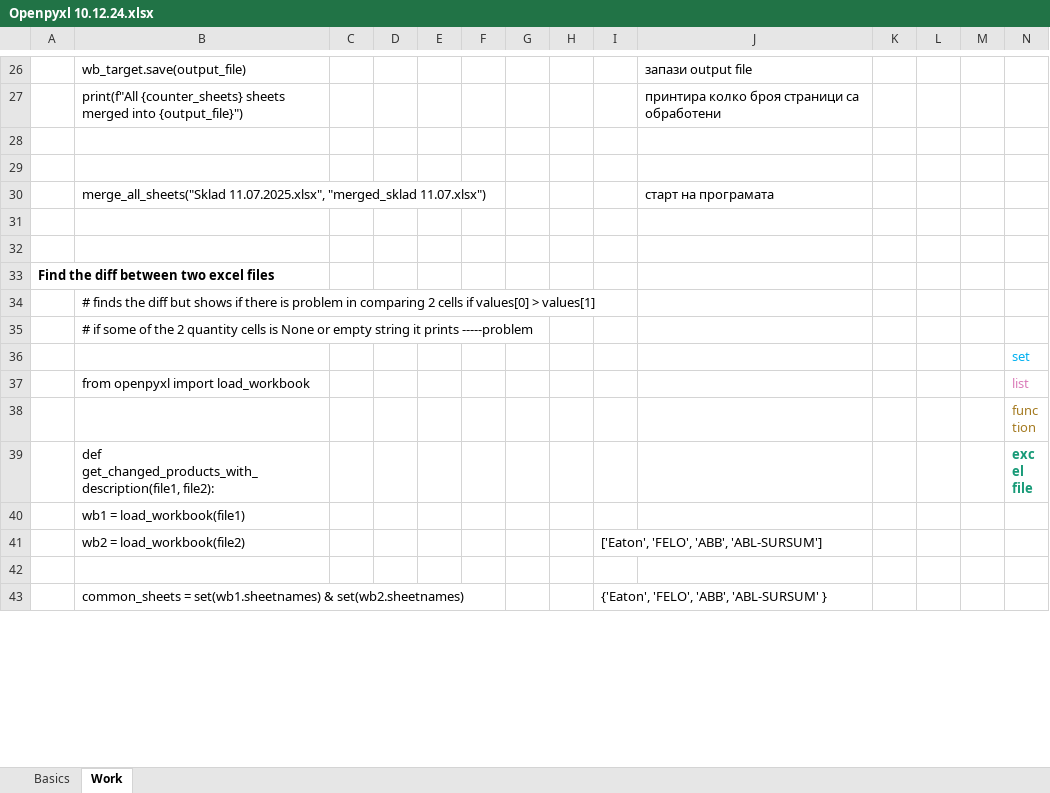
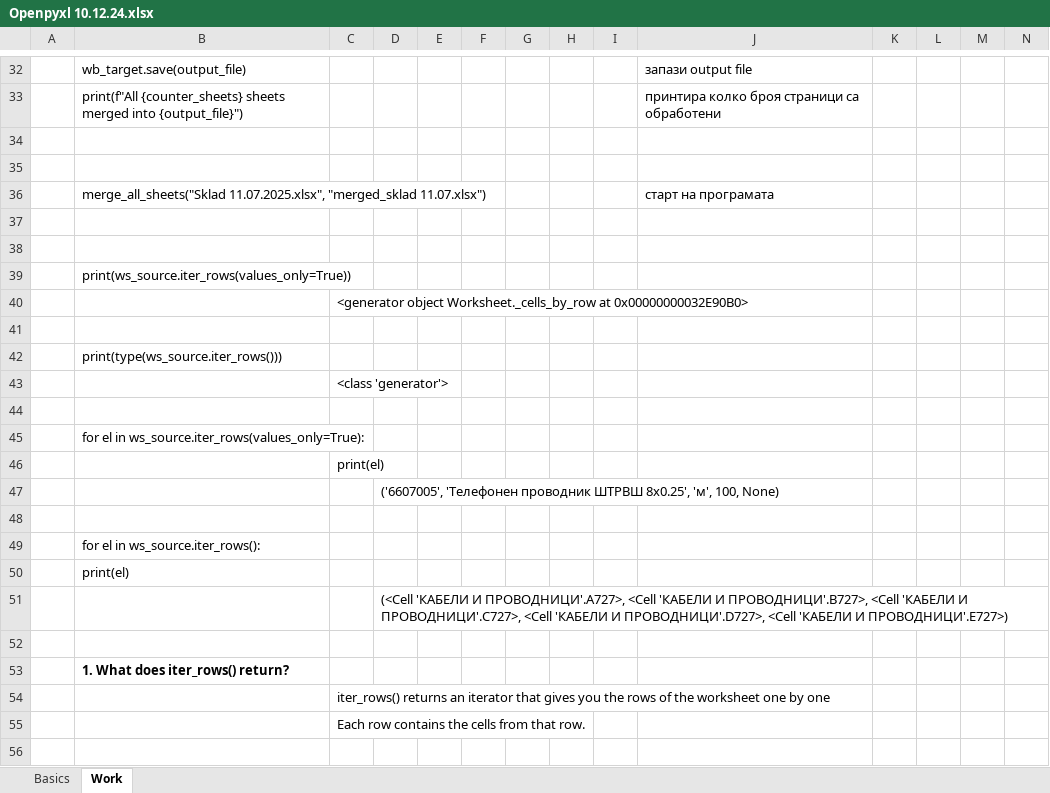
Before and after one commit to Vasil-S-Vasilev/git_test, an Excel workbook: Openpyxl 10.12.24.xlsx, sheet Work, drawn as a sheet; only a part is shown, gaps mark what is left out; the shorter side is filled out with more unchanged rows; values as stored, in another font and other column widths than the file's, no borders; charts and pictures not drawn; rows hold the shown columns only; the diff covers the shown part only; the diff names each change by its address in the sheet, - before the commit and + after, or states it on an @@ line.

Commit message:
15.05 work

```diff
--- a/Openpyxl 10.12.24.xlsx (sheet Work)
+++ b/Openpyxl 10.12.24.xlsx (sheet Work)
+row 37: (empty)
+row 38: (empty)
+row 39:  | print(ws_source.iter_rows(values_only=True))
+row 40:  |  | <generator object Worksheet._cells_by_row at 0x00000000032E90B0>
+row 41: (empty)
+row 42:  | print(type(ws_source.iter_rows()))
+row 43:  |  | <class 'generator'>
+row 44: (empty)
+row 45:  | for el in ws_source.iter_rows(values_only=True):
+row 46:  |  | print(el)
+row 47:  |  |  | ('6607005', 'Телефонен проводник ШТРВШ 8х0.25', 'м', 100, None)
+row 48: (empty)
+row 49:  | for el in ws_source.iter_rows():
+row 50:  | print(el)
+row 51:  |  |  | (<Cell 'КАБЕЛИ И ПРОВОДНИЦИ'.A727>, <Cell 'КАБЕЛИ И ПРОВОДНИЦИ'.B727>, <Cell 'КАБЕЛИ И ПРОВОДНИЦИ'.C727>, <Cell 'КАБЕЛИ И ПРОВОДНИЦИ'.D727>, <Cell 'КАБЕЛИ И ПРОВОДНИЦИ'.E727>)
+row 52: (empty)
+row 53:  | 1. What does iter_rows() return?
+row 54:  |  | iter_rows() returns an iterator that gives you the rows of the worksheet one by one
+row 55:  |  | Each row contains the cells from that row.
+row 56: (empty)
```
Also changed, not shown: 73 added rows, 1 removed row and 2 edited cells elsewhere in this sheet, charts or pictures.
